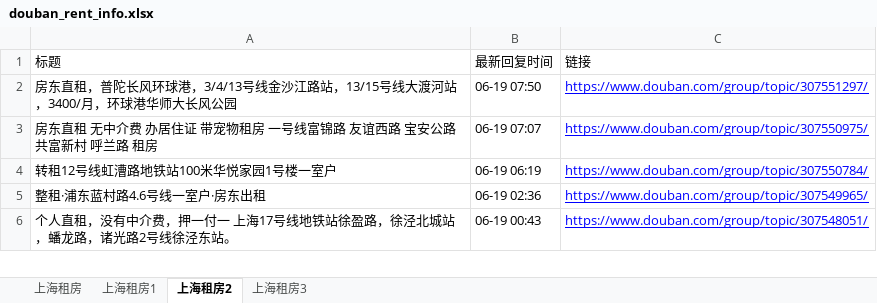
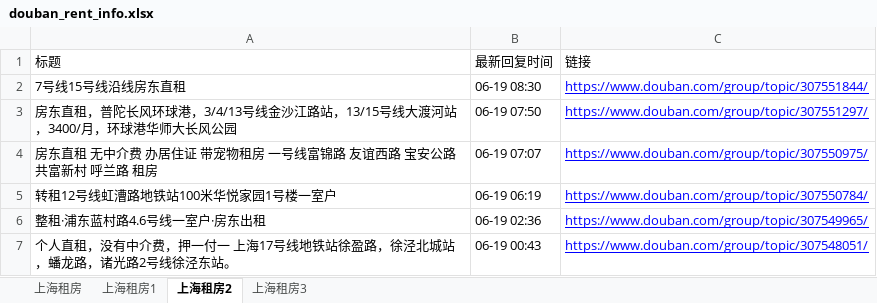
Before and after one commit to RyanShi0118/rent-info-crawler, an Excel workbook: douban_rent_info.xlsx, sheet 上海租房2, drawn as a sheet; only a part is shown; values as stored, in another font and other column widths than the file's, no borders; the diff names each change by its address in the sheet, - before the commit and + after, or states it on an @@ line.

```diff
--- a/douban_rent_info.xlsx (sheet 上海租房2)
+++ b/douban_rent_info.xlsx (sheet 上海租房2)
+row 2: 7号线15号线沿线房东直租 | 06-19 08:30 | https://www.douban.com/group/topic/307551844/
```
Also changed, not shown: sheet 上海租房, sheet 上海租房1, sheet 上海租房3, filtered_rent_info.xlsx, 1 other file.
